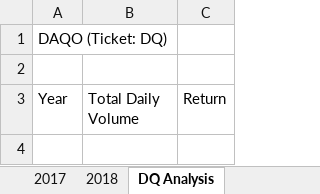
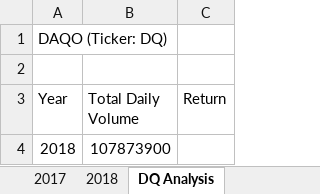
Before and after one commit to d1c/stock-analysis, an Excel workbook: green_stocks.xlsm, sheet DQ Analysis, drawn as a sheet; values as stored, in another font and other column widths than the file's, no borders; the diff names each change by its address in the sheet, - before the commit and + after, or states it on an @@ line.

Commit message:
Calculated DQ totalVolume & wrote to DQ Analysis

```diff
--- a/green_stocks.xlsm (sheet DQ Analysis)
+++ b/green_stocks.xlsm (sheet DQ Analysis)
-A1 (Year): DAQO (Ticket: DQ)
+A1 (Year): DAQO (Ticker: DQ)
+row 4: 2018 | 107873900
```
